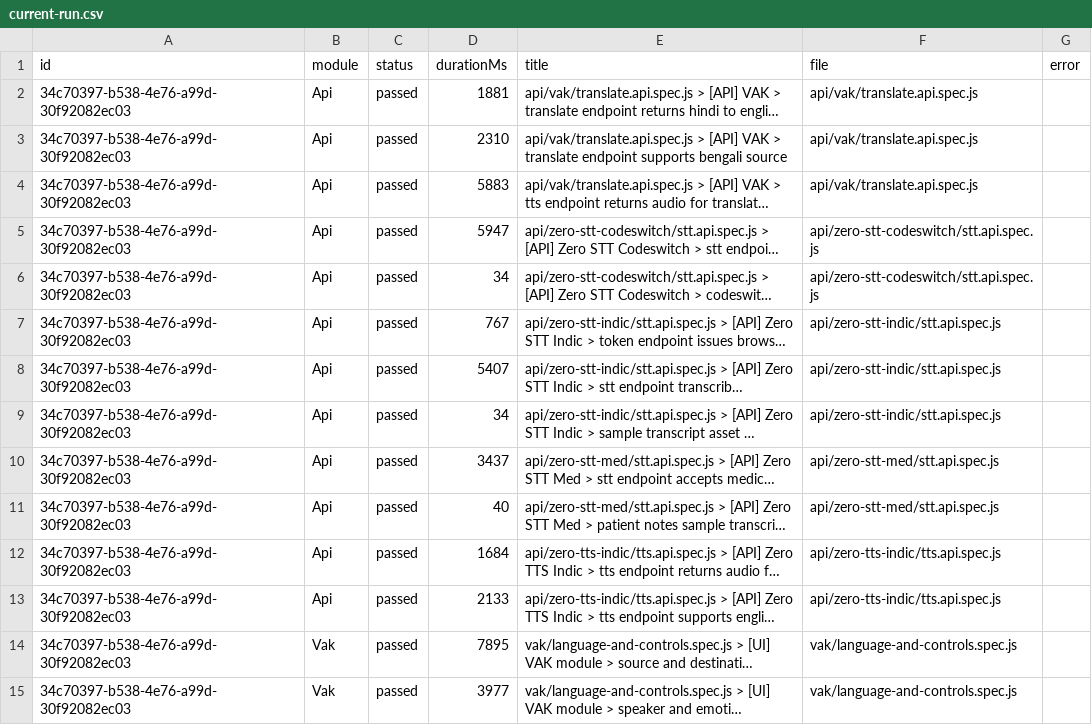
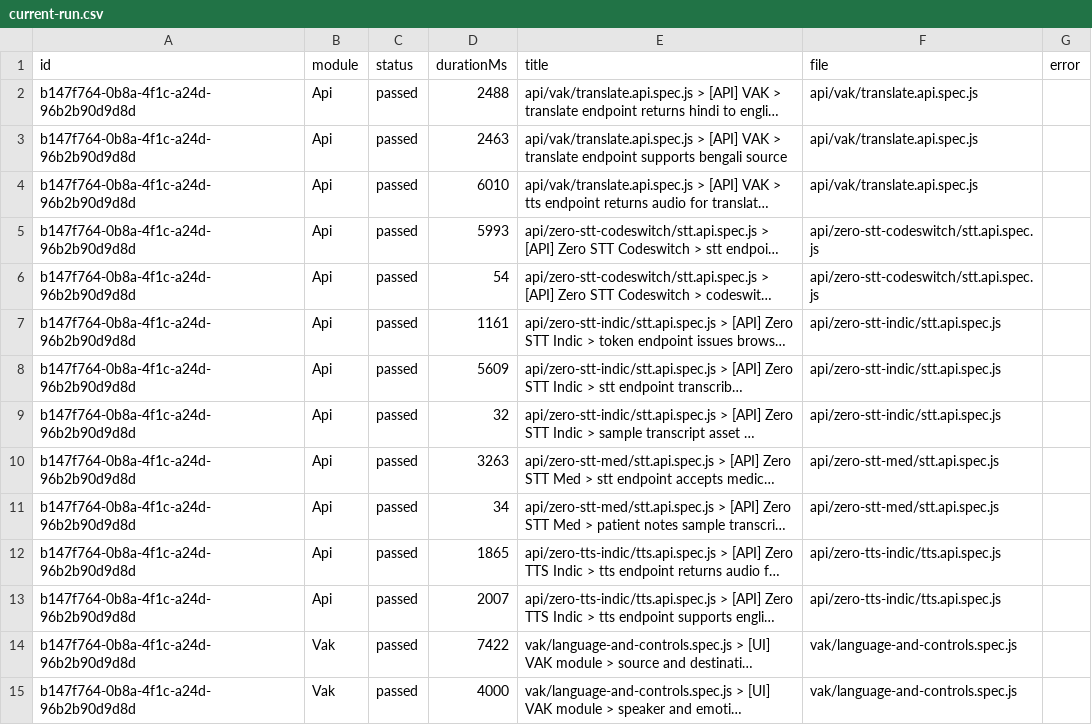
Before and after one commit to saira-uwc/Shunyalabs_widget, a CSV file: docs/exports/current-run.csv, drawn as a sheet; only a part is shown; long unchanged cells end in …; the diff covers the shown part only; the diff names each change by its address in the sheet, - before the commit and + after, or states it on an @@ line.

```diff
--- a/docs/exports/current-run.csv
+++ b/docs/exports/current-run.csv
-A2:A15 (id): 34c70397-b538-4e76-a99d-30f92082ec03
+A2:A15 (id): b147f764-0b8a-4f1c-a24d-96b2b90d9d8d
-D2 (durationMs): 1881
+D2 (durationMs): 2488
-D3 (durationMs): 2310
+D3 (durationMs): 2463
-D4 (durationMs): 5883
+D4 (durationMs): 6010
-D5 (durationMs): 5947
+D5 (durationMs): 5993
-D6 (durationMs): 34
+D6 (durationMs): 54
-D7 (durationMs): 767
+D7 (durationMs): 1161
-D8 (durationMs): 5407
+D8 (durationMs): 5609
-D9 (durationMs): 34
+D9 (durationMs): 32
-D10 (durationMs): 3437
+D10 (durationMs): 3263
-D11 (durationMs): 40
+D11 (durationMs): 34
-D12 (durationMs): 1684
+D12 (durationMs): 1865
-D13 (durationMs): 2133
+D13 (durationMs): 2007
-D14 (durationMs): 7895
+D14 (durationMs): 7422
-D15 (durationMs): 3977
+D15 (durationMs): 4000
```
Also changed, not shown: 55 edited cells elsewhere in this file, docs/exports/all-runs-summary.csv, 2 other files.
